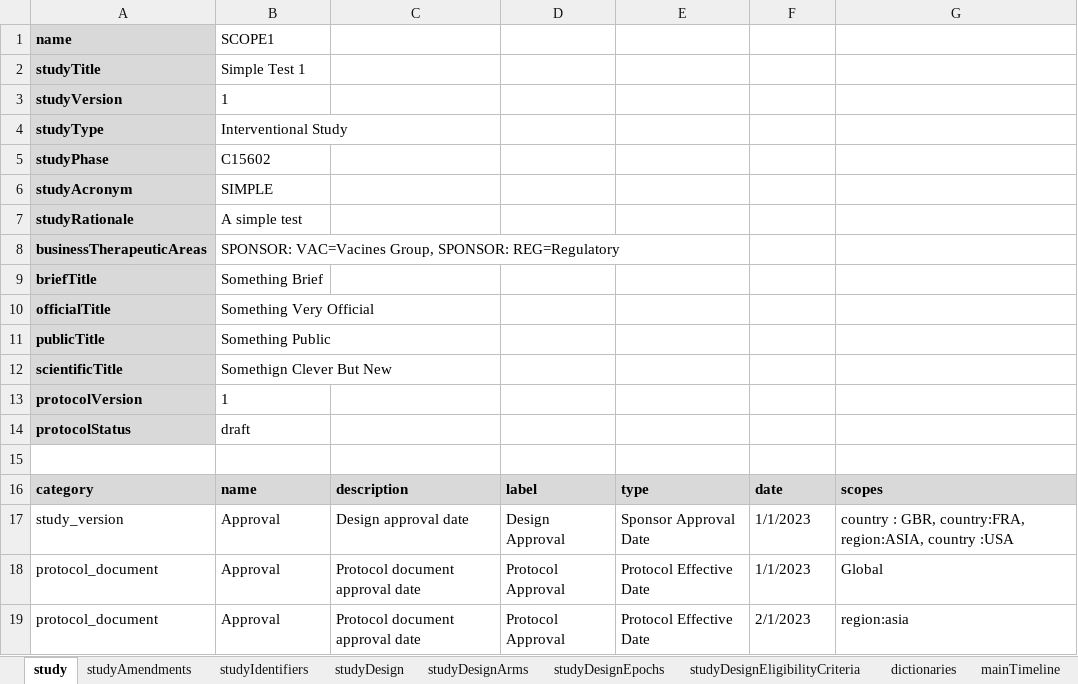
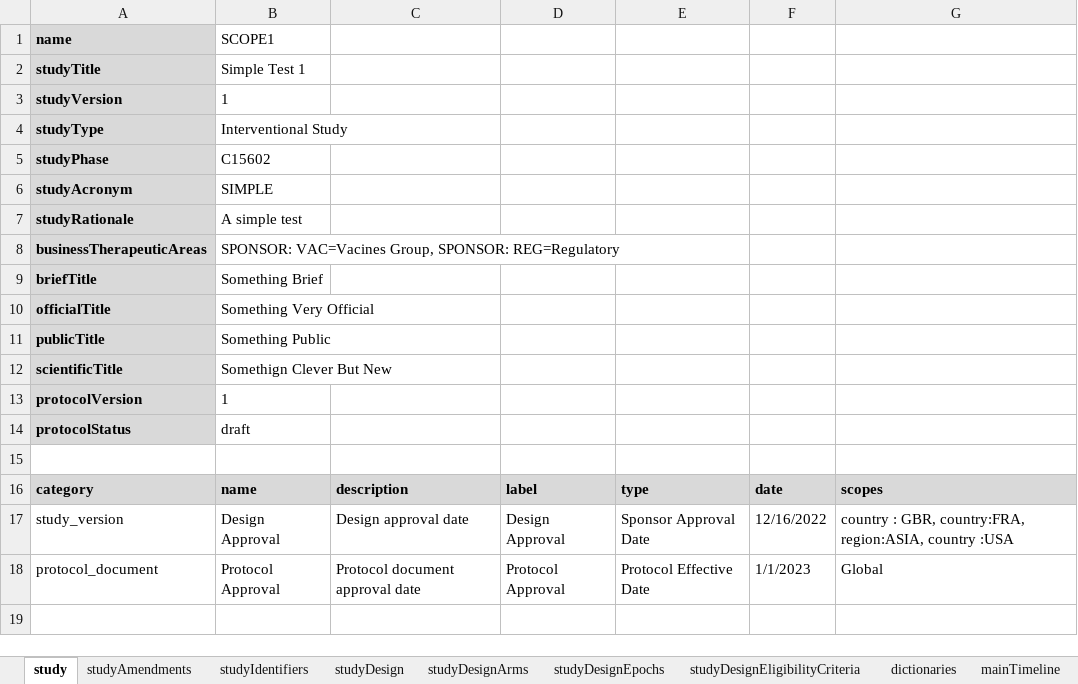
Before and after one commit to cdisc-org/usdm, an Excel workbook: docs/example_spreadsheet.xlsx, sheet study, drawn as a sheet; values as stored, in another font and other column widths than the file's, no borders; the diff names each change by its address in the sheet, - before the commit and + after, or states it on an @@ line.

```diff
--- a/docs/example_spreadsheet.xlsx (sheet study)
+++ b/docs/example_spreadsheet.xlsx (sheet study)
-B17 (SCOPE1): Approval
+B17 (SCOPE1): Design Approval
-F17: 1/1/2023
+F17: 12/16/2022
-B18 (SCOPE1): Approval
+B18 (SCOPE1): Protocol Approval
-row 19: protocol_document | Approval | Protocol document approval date | Protocol Approval | Protocol Effective Date | 2/1/2023 | region:asia
```
Also changed, not shown: sheet studyDesignPopulations, sheet studyDesignIndications, sheet studyIdentifiers, sheet studyDesignEncounters, sheet dictionaries, sheet studyDesignTiming, other sheet tabs, 1 other file.
